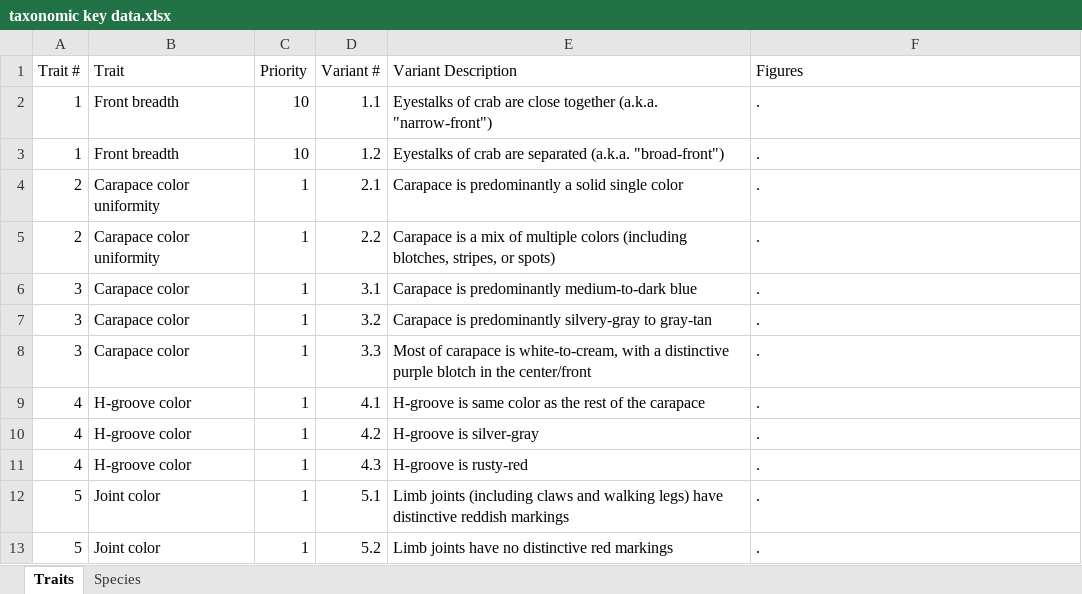
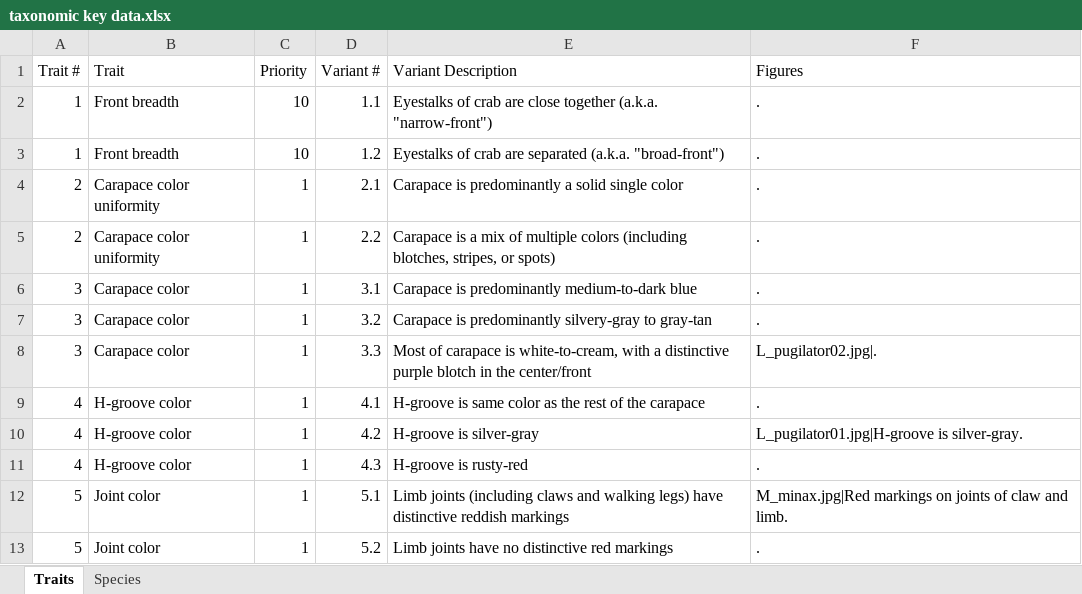
Before and after one commit to msrosenberg/TaxKeyGen, an Excel workbook: taxonomic key data.xlsx, sheet Traits, drawn as a sheet; values as stored, in another font and other column widths than the file's, no borders; the diff names each change by its address in the sheet, - before the commit and + after, or states it on an @@ line.

Commit message:
added figure support

```diff
--- a/taxonomic key data.xlsx (sheet Traits)
+++ b/taxonomic key data.xlsx (sheet Traits)
-F8 (Figures): .
+F8 (Figures): L_pugilator02.jpg|.
-F10 (Figures): .
+F10 (Figures): L_pugilator01.jpg|H-groove is silver-gray.
-F12 (Figures): .
+F12 (Figures): M_minax.jpg|Red markings on joints of claw and limb.
```
Also changed, not shown: 6 other files.
